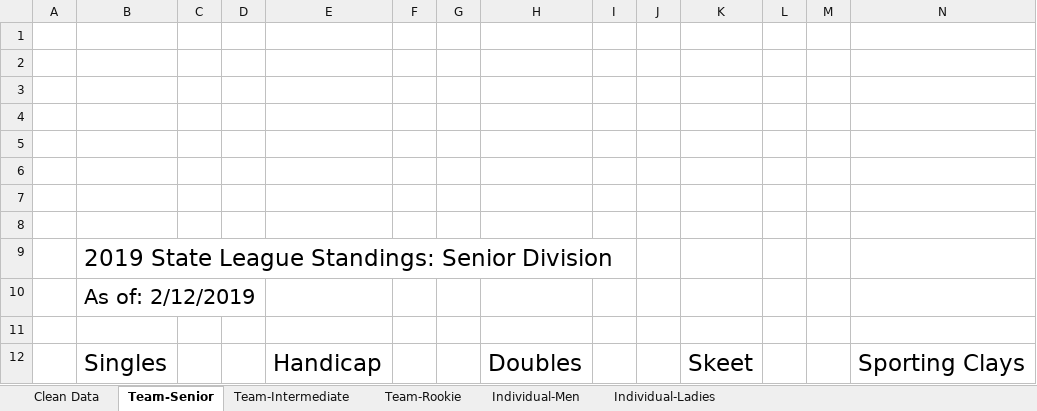
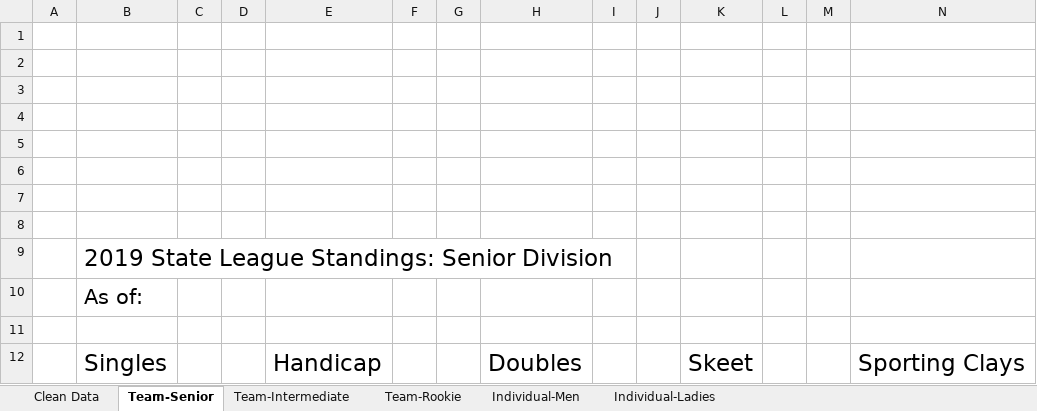
Before and after one commit to mrbusche/trap-scoring, an Excel workbook: src/main/resources/template.xlsx, sheet Team-Senior, drawn as a sheet; values as stored, in another font and other column widths than the file's, no borders; charts and pictures not drawn; the diff names each change by its address in the sheet, - before the commit and + after, or states it on an @@ line.

```diff
--- a/src/main/resources/template.xlsx (sheet Team-Senior)
+++ b/src/main/resources/template.xlsx (sheet Team-Senior)
-B10: As of: 2/12/2019
+B10: As of:
```
Also changed, not shown: sheet Team-Rookie, sheet Team-Intermediate, sheet Individual-Ladies, sheet Individual-Men, charts or pictures, 1 other file.
